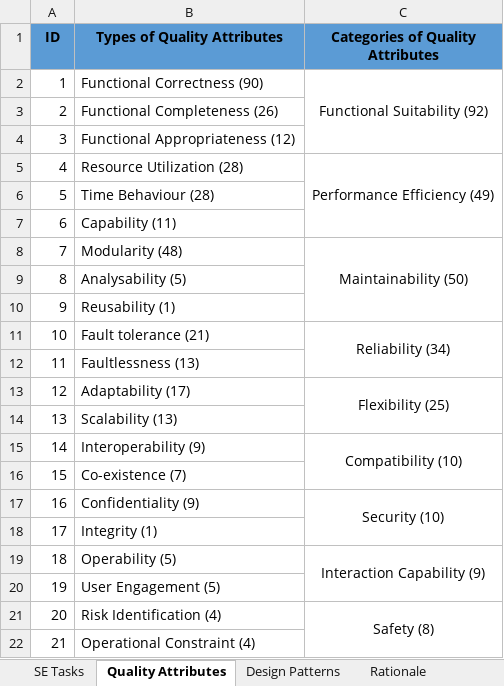
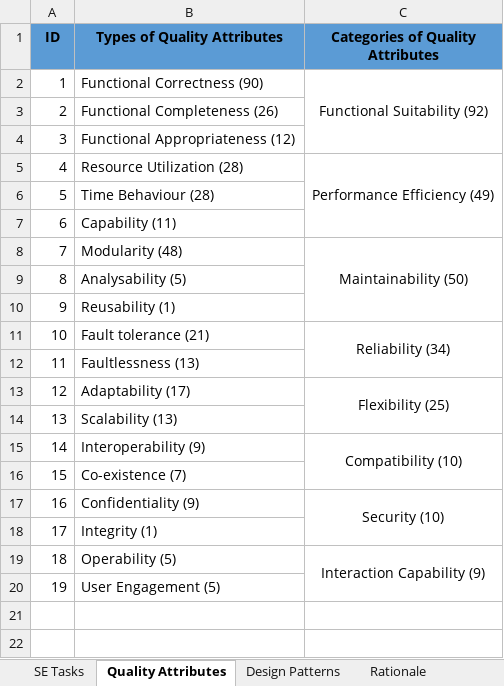
Before and after one commit to Caiyangxiao/MASDesign, an Excel workbook: Extracted_Data.xlsx, sheet Quality Attributes, drawn as a sheet; values as stored, in another font and other column widths than the file's, no borders; the diff names each change by its address in the sheet, - before the commit and + after, or states it on an @@ line.

```diff
--- a/Extracted_Data.xlsx (sheet Quality Attributes)
+++ b/Extracted_Data.xlsx (sheet Quality Attributes)
-row 21: 20 | Risk Identification (4) | Safety (8)
-row 22: 21 | Operational Constraint (4)
```
Also changed, not shown: Raw_Data.xlsx, 1 other file.
